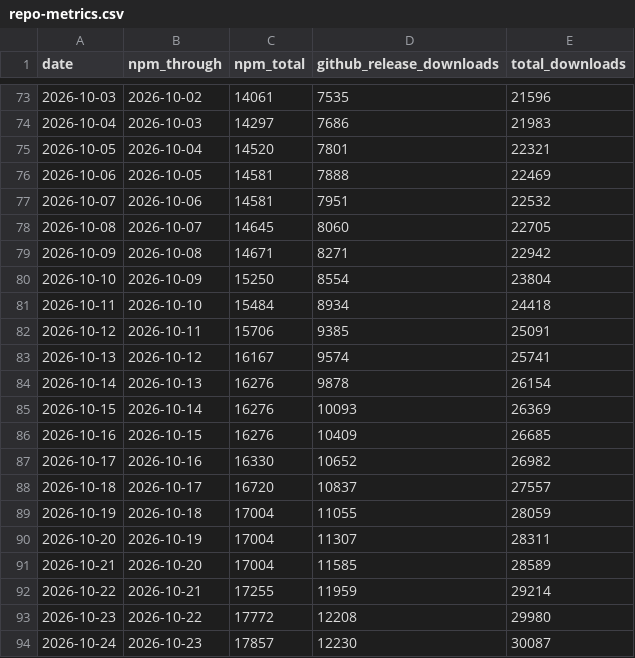
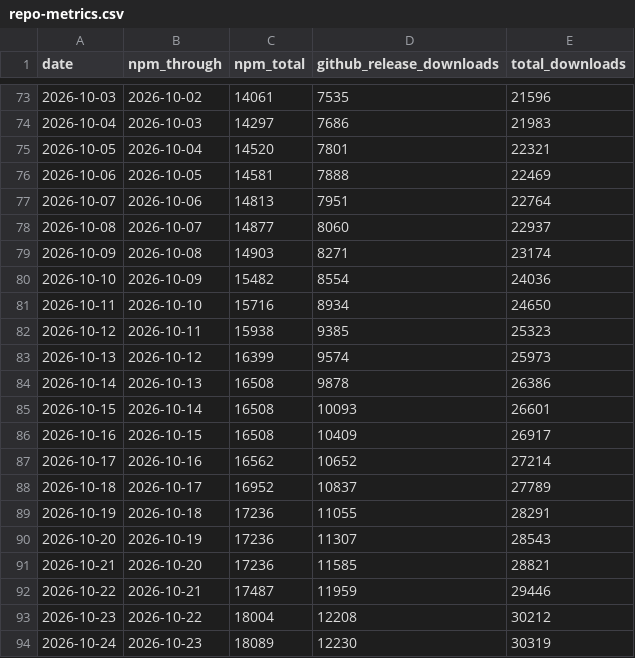
Before and after one commit to razzant/claudexor, a CSV file: docs/assets/repo-metrics.csv, drawn as a sheet; only a part is shown, gaps mark what is left out; the diff covers the shown part only.

```diff
--- a/docs/assets/repo-metrics.csv
+++ b/docs/assets/repo-metrics.csv
@@ -76,19 +76,19 @@ date,npm_through,npm_total,github_release_downloads,total_downloads
 2026-10-06,2026-10-05,14581,7888,22469
-2026-10-07,2026-10-06,14581,7951,22532
-2026-10-08,2026-10-07,14645,8060,22705
-2026-10-09,2026-10-08,14671,8271,22942
-2026-10-10,2026-10-09,15250,8554,23804
-2026-10-11,2026-10-10,15484,8934,24418
-2026-10-12,2026-10-11,15706,9385,25091
-2026-10-13,2026-10-12,16167,9574,25741
-2026-10-14,2026-10-13,16276,9878,26154
-2026-10-15,2026-10-14,16276,10093,26369
-2026-10-16,2026-10-15,16276,10409,26685
-2026-10-17,2026-10-16,16330,10652,26982
-2026-10-18,2026-10-17,16720,10837,27557
-2026-10-19,2026-10-18,17004,11055,28059
-2026-10-20,2026-10-19,17004,11307,28311
-2026-10-21,2026-10-20,17004,11585,28589
-2026-10-22,2026-10-21,17255,11959,29214
-2026-10-23,2026-10-22,17772,12208,29980
-2026-10-24,2026-10-23,17857,12230,30087
+2026-10-07,2026-10-06,14813,7951,22764
+2026-10-08,2026-10-07,14877,8060,22937
+2026-10-09,2026-10-08,14903,8271,23174
+2026-10-10,2026-10-09,15482,8554,24036
+2026-10-11,2026-10-10,15716,8934,24650
+2026-10-12,2026-10-11,15938,9385,25323
+2026-10-13,2026-10-12,16399,9574,25973
+2026-10-14,2026-10-13,16508,9878,26386
+2026-10-15,2026-10-14,16508,10093,26601
+2026-10-16,2026-10-15,16508,10409,26917
+2026-10-17,2026-10-16,16562,10652,27214
+2026-10-18,2026-10-17,16952,10837,27789
+2026-10-19,2026-10-18,17236,11055,28291
+2026-10-20,2026-10-19,17236,11307,28543
+2026-10-21,2026-10-20,17236,11585,28821
+2026-10-22,2026-10-21,17487,11959,29446
+2026-10-23,2026-10-22,18004,12208,30212
+2026-10-24,2026-10-23,18089,12230,30319
```
Also changed, not shown: 1 added row and 62 edited cells elsewhere in this file, 1 other file.
